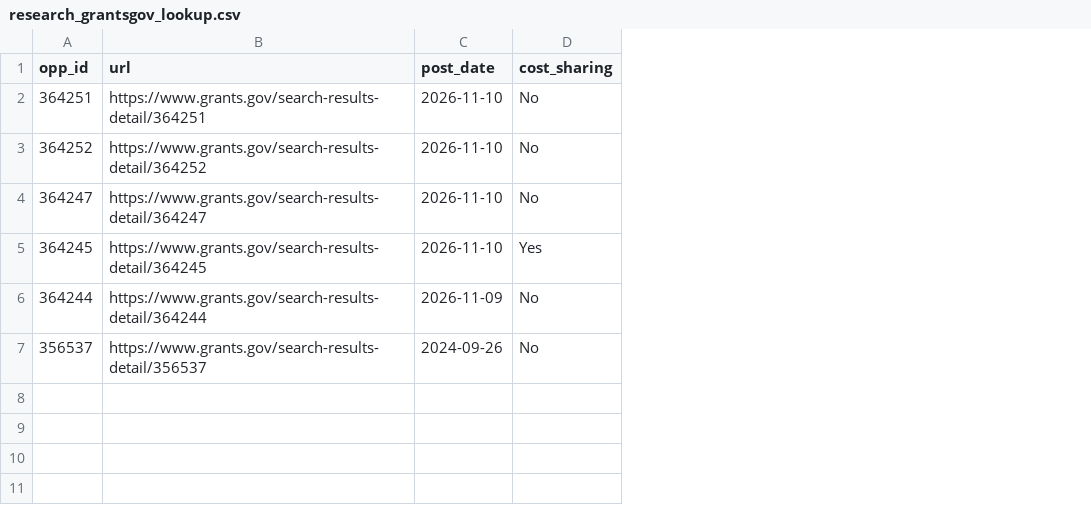
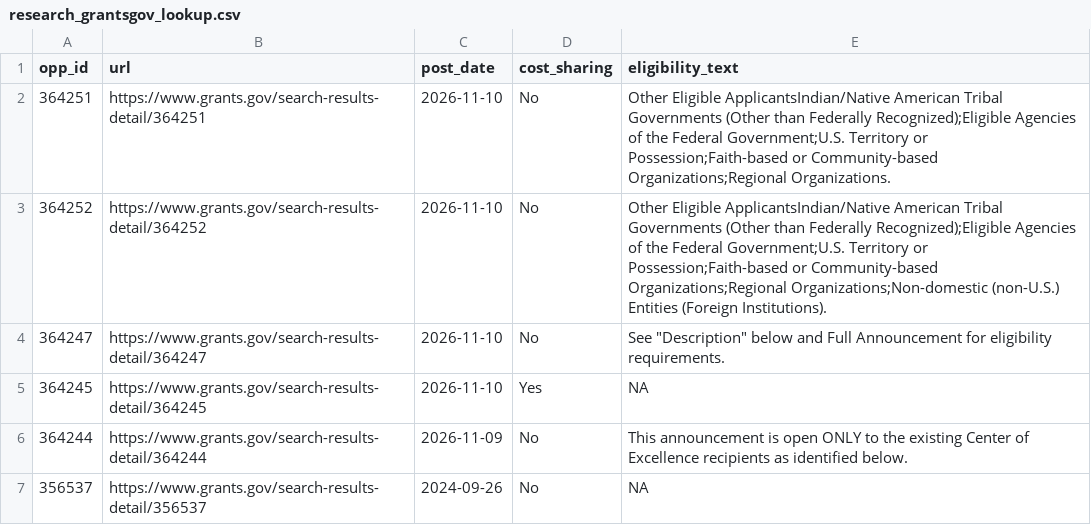
Before and after one commit to RadCLarite/granthub, a CSV file: data/processed/research_grantsgov_lookup.csv, drawn as a sheet; the diff names each change by its address in the sheet, - before the commit and + after, or states it on an @@ line.

```diff
--- a/data/processed/research_grantsgov_lookup.csv
+++ b/data/processed/research_grantsgov_lookup.csv
+column E (eligibility_text), rows 2-7: Other Eligible ApplicantsIndian/Native American Tribal Governments (Other than Federally Recognized);Eligible Agencies of the Federal Government;U.S. Territory or Possession;Faith-based or Community-based Organizations;Regional Organizations. | Other Eligible ApplicantsIndian/Native American Tribal Governments (Other than Federally Recognized);Eligible Agencies of the Federal Government;U.S. Territory or Possession;Faith-based or Community-based Organizations;Regional Organizations;Non-domestic (non-U.S.) Entities (Foreign Institutions). | See "Description" below and Full Announcement for eligibility requirements. | NA | This announcement is open ONLY to the existing Center of Excellence recipients as identified below. | NA
```
Also changed, not shown: 5 other files.
